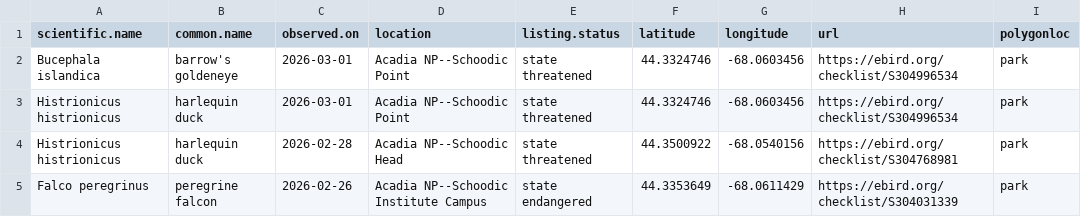
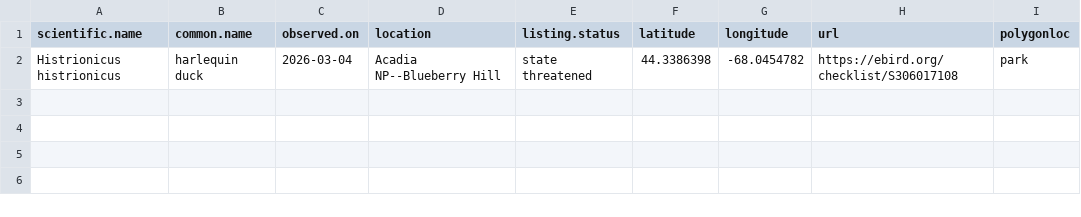
Before and after one commit to Kylelima21/ANP_managers_report, a CSV file: email_alerts/outputs/te_specieslist.csv, drawn as a sheet.

```diff
--- a/email_alerts/outputs/te_specieslist.csv
+++ b/email_alerts/outputs/te_specieslist.csv
@@ -1,5 +1,2 @@
 "scientific.name","common.name","observed.on","location","listing.status","latitude","longitude","url","polygonloc"
-"Bucephala islandica","barrow's goldeneye",2026-03-01,"Acadia NP--Schoodic Point","state threatened",44.3324746,-68.0603456,"https://ebird.org/checklist/S304996534","park"
-"Histrionicus histrionicus","harlequin duck",2026-03-01,"Acadia NP--Schoodic Point","state threatened",44.3324746,-68.0603456,"https://ebird.org/checklist/S304996534","park"
-"Histrionicus histrionicus","harlequin duck",2026-02-28,"Acadia NP--Schoodic Head","state threatened",44.3500922,-68.0540156,"https://ebird.org/checklist/S304768981","park"
-"Falco peregrinus","peregrine falcon",2026-02-26,"Acadia NP--Schoodic Institute Campus","state endangered",44.3353649,-68.0611429,"https://ebird.org/checklist/S304031339","park"
+"Histrionicus histrionicus","harlequin duck",2026-03-04,"Acadia NP--Blueberry Hill","state threatened",44.3386398,-68.0454782,"https://ebird.org/checklist/S306017108","park"
```
Also changed, not shown: 3 other files.
